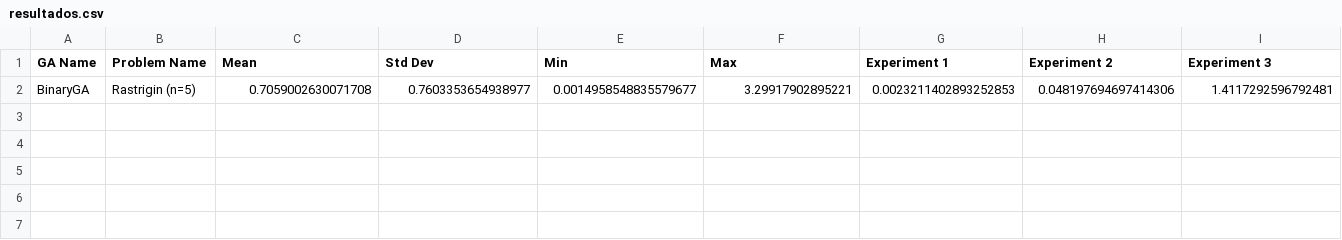
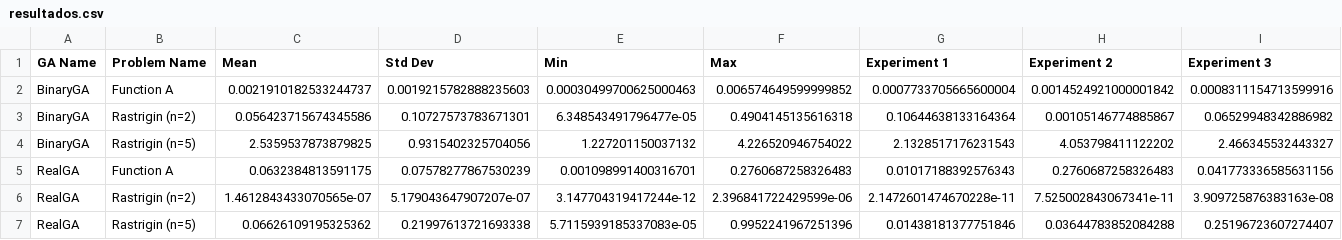
Before and after one commit to e-Rivers/CS5048_EvolutionaryAlgorithms, a CSV file: HMWK_2/resultados.csv, drawn as a sheet; only a part is shown; removed rows and columns are numbered as before the commit, all else as after; rows hold the shown columns only; the diff names each change by its address in the sheet, - before the commit and + after, or states it on an @@ line.

```diff
--- a/HMWK_2/resultados.csv
+++ b/HMWK_2/resultados.csv
-row 2: BinaryGA | Rastrigin (n=5) | 0.7059002630071708 | 0.7603353654938977 | 0.0014958548835579677 | 3.29917902895221 | 0.0023211402893252853 | 0.048197694697414306 | 1.4117292596792481
+row 2: BinaryGA | Function A | 0.0021910182533244737 | 0.0019215782888235603 | 0.00030499700625000463 | 0.006574649599999852 | 0.0007733705665600004 | 0.0014524921000001842 | 0.0008311154713599916
+row 3: BinaryGA | Rastrigin (n=2) | 0.056423715674345586 | 0.10727573783671301 | 6.348543491796477e-05 | 0.4904145135616318 | 0.10644638133164364 | 0.00105146774885867 | 0.06529948342886982
+row 4: BinaryGA | Rastrigin (n=5) | 2.5359537873879825 | 0.9315402325704056 | 1.227201150037132 | 4.226520946754022 | 2.1328517176231543 | 4.053798411122202 | 2.466345532443327
+row 5: RealGA | Function A | 0.0632384813591175 | 0.07578277867530239 | 0.001098991400316701 | 0.2760687258326483 | 0.01017188392576343 | 0.2760687258326483 | 0.041773336585631156
+row 6: RealGA | Rastrigin (n=2) | 1.4612843433070565e-07 | 5.179043647907207e-07 | 3.147704319417244e-12 | 2.396841722429599e-06 | 2.1472601474670228e-11 | 7.525002843067341e-11 | 3.909725876383163e-08
+row 7: RealGA | Rastrigin (n=5) | 0.06626109195325362 | 0.21997613721693338 | 5.7115939185337083e-05 | 0.9952241967251396 | 0.01438181377751846 | 0.03644783852084288 | 0.25196723607274407
```
Also changed, not shown: 3 other files.
